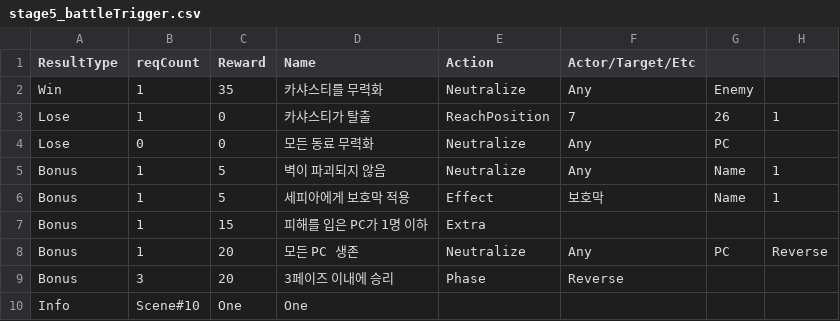
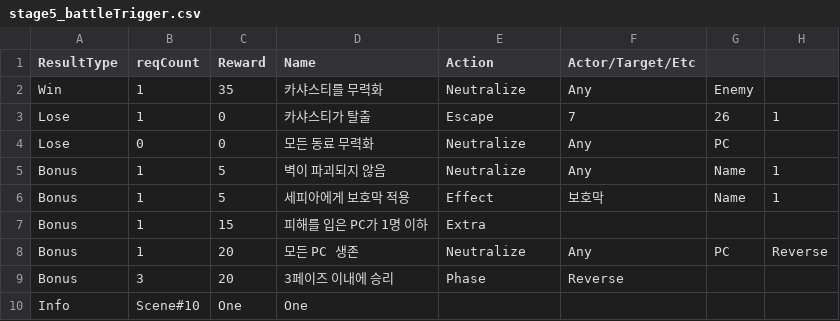
Before and after one commit to GGGC2/Epic_monad, a CSV file: Assets/Resources/Data/stage5_battleTrigger.csv, drawn as a sheet; only a part is shown; the diff names each change by its address in the sheet, - before the commit and + after, or states it on an @@ line.

```diff
--- a/Assets/Resources/Data/stage5_battleTrigger.csv
+++ b/Assets/Resources/Data/stage5_battleTrigger.csv
-E3 (Action): ReachPosition
+E3 (Action): Escape
```
Also changed, not shown: Assets/Resources/Data/stage12_battleTrigger.csv, Assets/Resources/Data/stage15_battleTrigger.csv, 19 other files.
